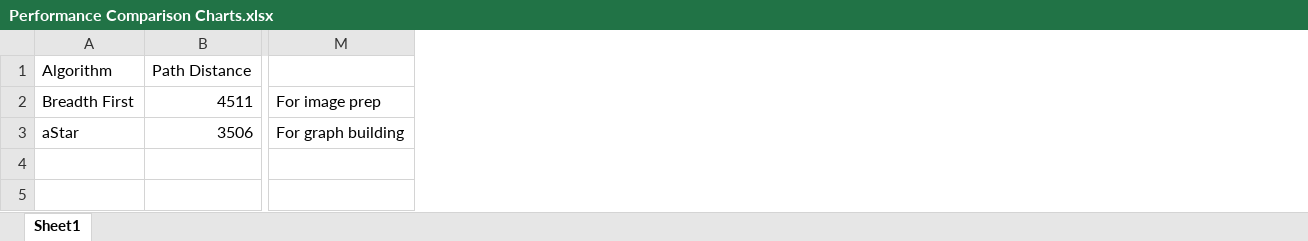
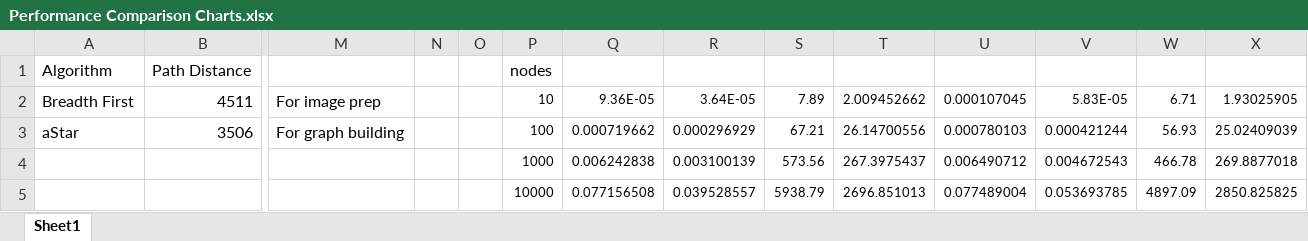
Before and after one commit to simonlimon/E160-Final-Project, an Excel workbook: Presentation/Performance Comparison Charts.xlsx, sheet Sheet1, drawn as a sheet; only a part is shown, gaps mark what is left out; values as stored, in another font and other column widths than the file's, no borders; charts and pictures not drawn; the diff names each change by its address in the sheet, - before the commit and + after, or states it on an @@ line.

Commit message:
added data

```diff
--- a/Presentation/Performance Comparison Charts.xlsx (sheet Sheet1)
+++ b/Presentation/Performance Comparison Charts.xlsx (sheet Sheet1)
+column N, empty
+column O, empty
+column P, rows 1-5: nodes | 10 | 100 | 1000 | 10000
+column Q, rows 2-5: 9.36E-05 | 0.000719662 | 0.006242838 | 0.077156508
+column R, rows 2-5: 3.64E-05 | 0.000296929 | 0.003100139 | 0.039528557
+column S, rows 2-5: 7.89 | 67.21 | 573.56 | 5938.79
+column T, rows 2-5: 2.009452662 | 26.14700556 | 267.3975437 | 2696.851013
+column U, rows 2-5: 0.000107045 | 0.000780103 | 0.006490712 | 0.077489004
+column V, rows 2-5: 5.83E-05 | 0.000421244 | 0.004672543 | 0.053693785
+column W, rows 2-5: 6.71 | 56.93 | 466.78 | 4897.09
+column X, rows 2-5: 1.93025905 | 25.02409039 | 269.8877018 | 2850.825825
```
